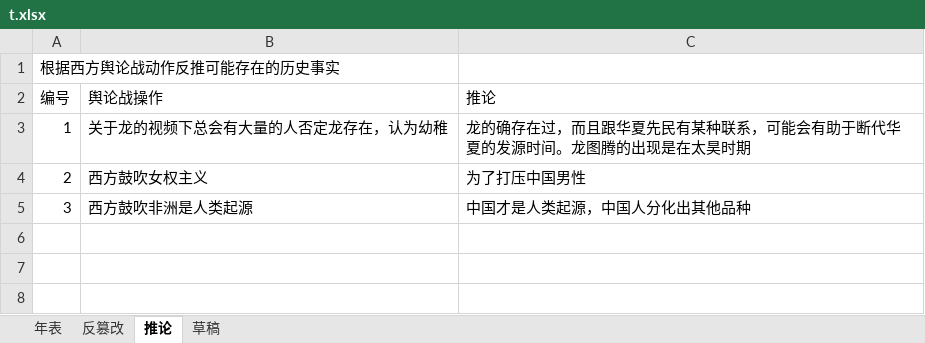
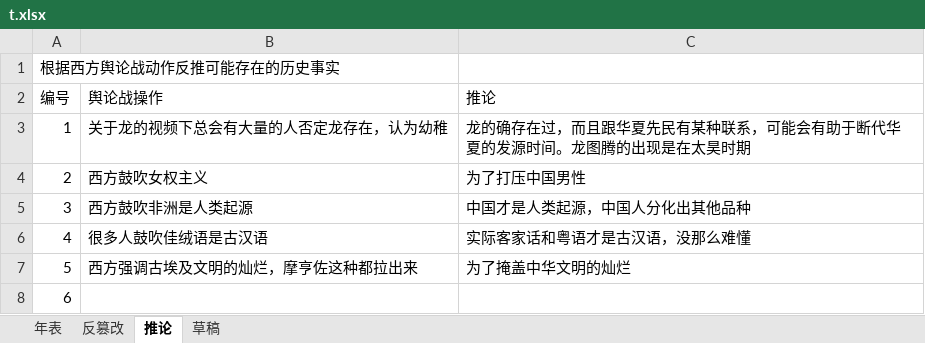
Before and after one commit to i386h/1644.icu, an Excel workbook: t.xlsx, sheet 推论, drawn as a sheet; values as stored, in another font and other column widths than the file's, no borders; the diff names each change by its address in the sheet, - before the commit and + after, or states it on an @@ line.

```diff
--- a/t.xlsx (sheet 推论)
+++ b/t.xlsx (sheet 推论)
+row 6: 4 | 很多人鼓吹佳绒语是古汉语 | 实际客家话和粤语才是古汉语，没那么难懂
+row 7: 5 | 西方强调古埃及文明的灿烂，摩亨佐这种都拉出来 | 为了掩盖中华文明的灿烂
+row 8: 6
```
Also changed, not shown: sheet 反篡改.
